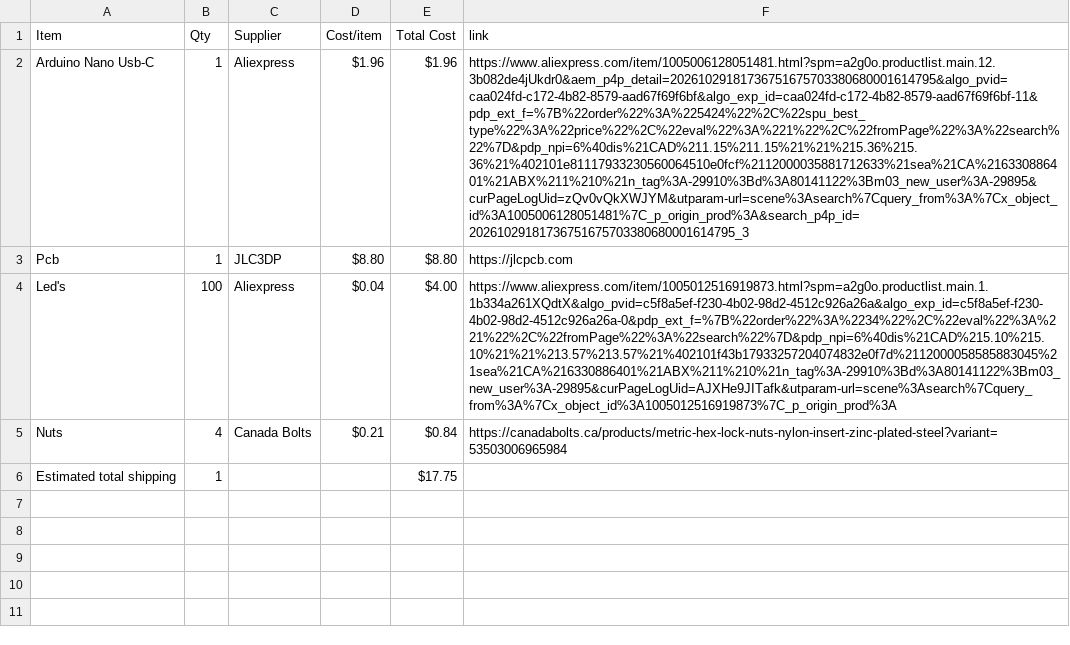
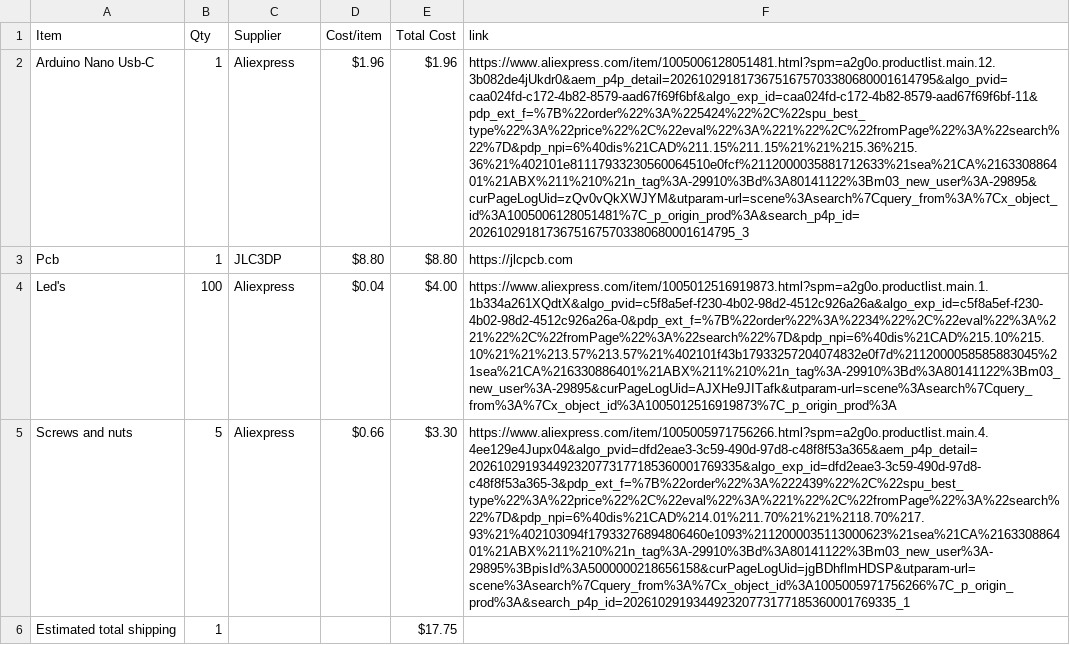
Before and after one commit to NestOfGhosts/3d-chase, a CSV file: BOM.csv, drawn as a sheet; removed rows and columns are numbered as before the commit, all else as after; the diff names each change by its address in the sheet, - before the commit and + after, or states it on an @@ line.

Commit message:
Sync 3d Chase from Half Life

```diff
--- a/BOM.csv
+++ b/BOM.csv
-row 5: Nuts | 4 | Canada Bolts | $0.21 | $0.84 | https://canadabolts.ca/products/metric-hex-lock-nuts-nylon-insert-zinc-plated-steel?variant=53503006965984
+row 5: Screws and nuts | 5 | Aliexpress | $0.66 | $3.30 | https://www.aliexpress.com/item/1005005971756266.html?spm=a2g0o.productlist.main.4.4ee129e4Jupx04&algo_pvid=dfd2eae3-3c59-490d-97d8-c48f8f53a365&aem_p4p_detail=202610291934492320773177185360001769335&algo_exp_id=dfd2eae3-3c59-490d-97d8-c48f8f53a365-3&pdp_ext_f=%7B%22order%22%3A%222439%22%2C%22spu_best_type%22%3A%22price%22%2C%22eval%22%3A%221%22%2C%22fromPage%22%3A%22search%22%7D&pdp_npi=6%40dis%21CAD%214.01%211.70%21%21%2118.70%217.93%21%402103094f17933276894806460e1093%2112000035113000623%21sea%21CA%216330886401%21ABX%211%210%21n_tag%3A-29910%3Bd%3A80141122%3Bm03_new_user%3A-29895%3BpisId%3A5000000218656158&curPageLogUid=jgBDhflmHDSP&utparam-url=scene%3Asearch%7Cquery_from%3A%7Cx_object_id%3A1005005971756266%7C_p_origin_prod%3A&search_p4p_id=202610291934492320773177185360001769335_1
```
